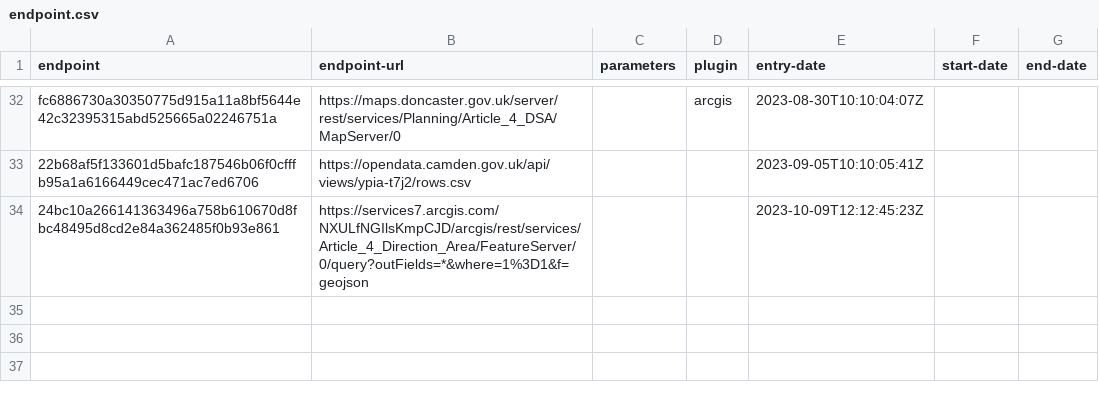
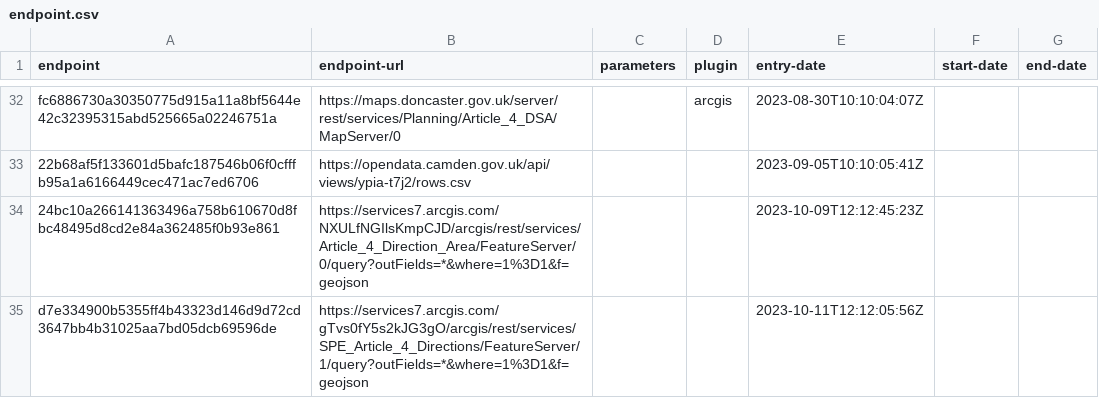
Before and after one commit to digital-land/article-4-direction-collection, a CSV file: collection/endpoint.csv, drawn as a sheet; only a part is shown, gaps mark what is left out; the diff names each change by its address in the sheet, - before the commit and + after, or states it on an @@ line.

```diff
--- a/collection/endpoint.csv
+++ b/collection/endpoint.csv
+row 35: d7e334900b5355ff4b43323d146d9d72cd3647bb4b31025aa7bd05dcb69596de | https://services7.arcgis.com/gTvs0fY5s2kJG3gO/arcgis/rest/services/SPE_Article_4_Directions/FeatureServer/1/query?outFields=*&where=1%3D1&f=geojson |  |  | 2023-10-11T12:12:05:56Z
```
Also changed, not shown: collection/source.csv, pipeline/lookup.csv.
